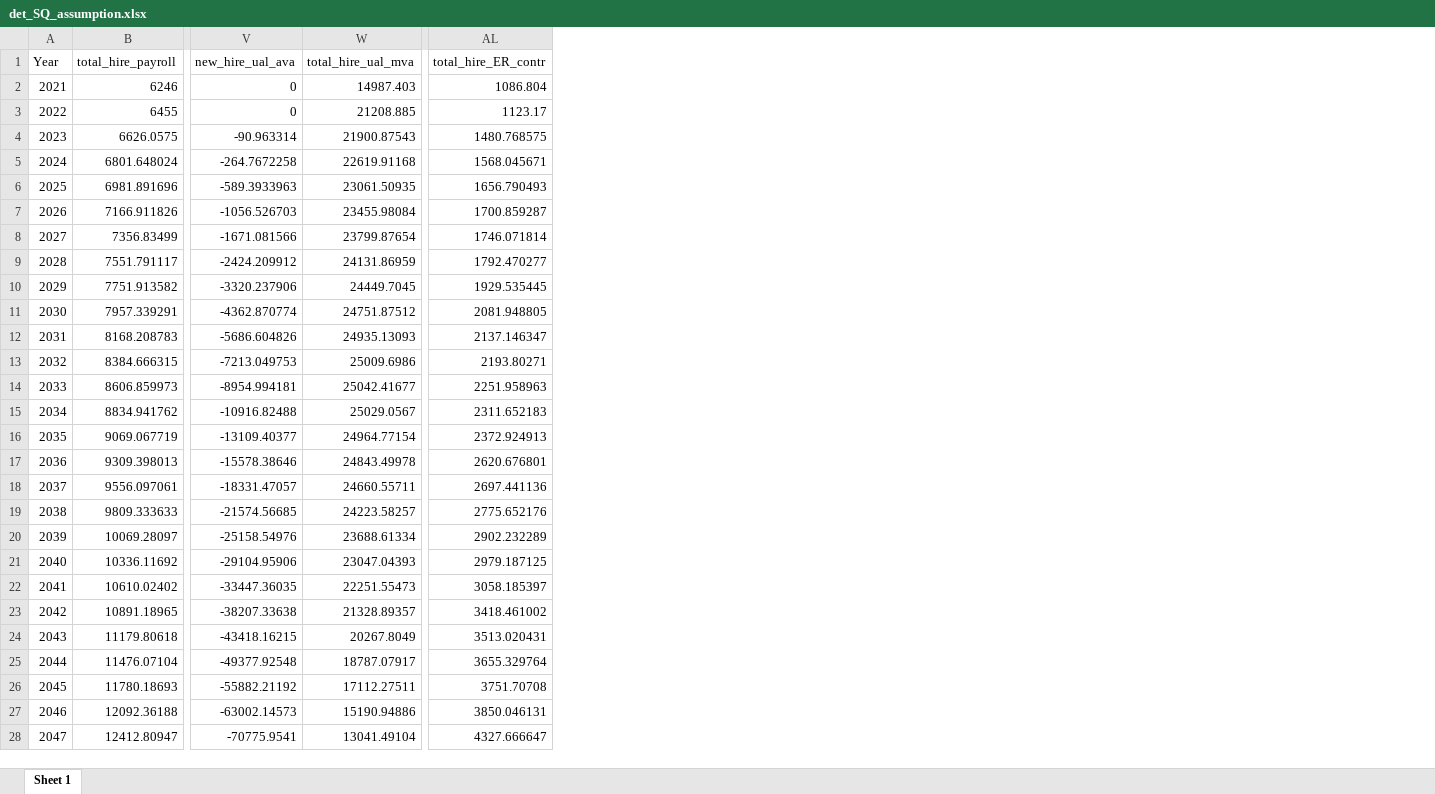
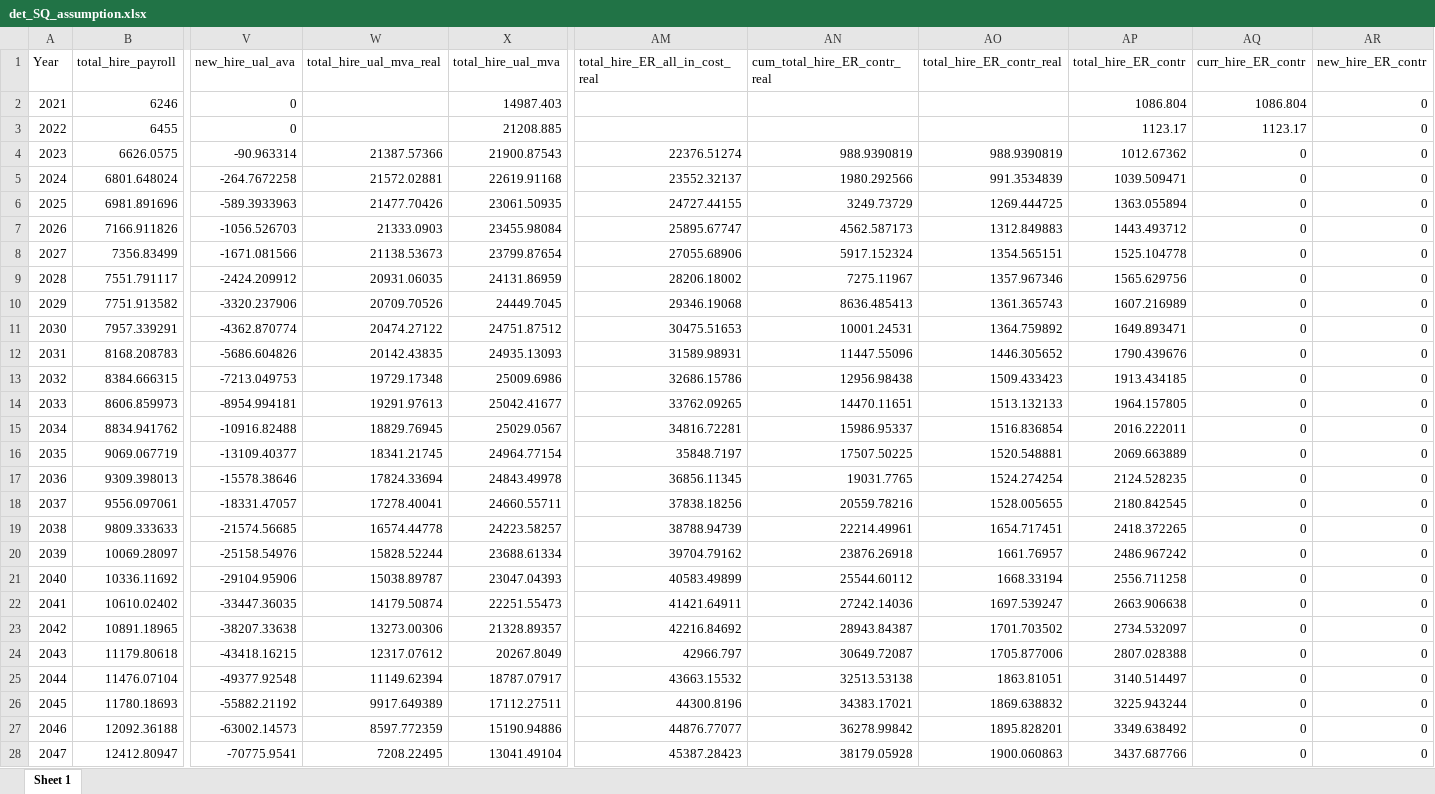
Before and after one commit to SteveVu2212/MPERS-Optimized-Models, an Excel workbook: Outputs/det_SQ_assumption.xlsx, sheet Sheet 1, drawn as a sheet; only a part is shown, gaps mark what is left out; values as stored, in another font and other column widths than the file's, no borders; addresses are those after the commit; the diff covers the shown part only; the diff names each change by its address in the sheet, - before the commit and + after, or states it on an @@ line.

```diff
--- a/Outputs/det_SQ_assumption.xlsx (sheet Sheet 1)
+++ b/Outputs/det_SQ_assumption.xlsx (sheet Sheet 1)
+column W (total_hire_ual_mva_real), rows 4-28: 21387.57366 | 21572.02881 | 21477.70426 | 21333.0903 | 21138.53673 | 20931.06035 | 20709.70526 | 20474.27122 | 20142.43835 | 19729.17348 | 19291.97613 | 18829.76945 | 18341.21745 | 17824.33694 | 17278.40041 | 16574.44778 | 15828.52244 | 15038.89787 | 14179.50874 | 13273.00306 | 12317.07612 | 11149.62394 | 9917.649389 | 8597.772359 | 7208.22495
+column AM (total_hire_ER_all_in_cost_real), rows 4-28: 22376.51274 | 23552.32137 | 24727.44155 | 25895.67747 | 27055.68906 | 28206.18002 | 29346.19068 | 30475.51653 | 31589.98931 | 32686.15786 | 33762.09265 | 34816.72281 | 35848.7197 | 36856.11345 | 37838.18256 | 38788.94739 | 39704.79162 | 40583.49899 | 41421.64911 | 42216.84692 | 42966.797 | 43663.15532 | 44300.8196 | 44876.77077 | 45387.28423
+column AN (cum_total_hire_ER_contr_real), rows 4-28: 988.9390819 | 1980.292566 | 3249.73729 | 4562.587173 | 5917.152324 | 7275.11967 | 8636.485413 | 10001.24531 | 11447.55096 | 12956.98438 | 14470.11651 | 15986.95337 | 17507.50225 | 19031.7765 | 20559.78216 | 22214.49961 | 23876.26918 | 25544.60112 | 27242.14036 | 28943.84387 | 30649.72087 | 32513.53138 | 34383.17021 | 36278.99842 | 38179.05928
+column AO (total_hire_ER_contr_real), rows 4-28: 988.9390819 | 991.3534839 | 1269.444725 | 1312.849883 | 1354.565151 | 1357.967346 | 1361.365743 | 1364.759892 | 1446.305652 | 1509.433423 | 1513.132133 | 1516.836854 | 1520.548881 | 1524.274254 | 1528.005655 | 1654.717451 | 1661.76957 | 1668.33194 | 1697.539247 | 1701.703502 | 1705.877006 | 1863.81051 | 1869.638832 | 1895.828201 | 1900.060863
+column AQ (curr_hire_ER_contr), rows 2-28: 1086.804 | 1123.17 | 0 | 0 | 0 | 0 | 0 | 0 | 0 | 0 | 0 | 0 | 0 | 0 | 0 | 0 | 0 | 0 | 0 | 0 | 0 | 0 | 0 | 0 | 0 | 0 | 0
+column AR (new_hire_ER_contr), rows 2-28: all 0
-AP4 (total_hire_ER_contr): 1480.768575
+AP4 (total_hire_ER_contr): 1012.67362
-AP5 (total_hire_ER_contr): 1568.045671
+AP5 (total_hire_ER_contr): 1039.509471
-AP6 (total_hire_ER_contr): 1656.790493
+AP6 (total_hire_ER_contr): 1363.055894
-AP7 (total_hire_ER_contr): 1700.859287
+AP7 (total_hire_ER_contr): 1443.493712
-AP8 (total_hire_ER_contr): 1746.071814
+AP8 (total_hire_ER_contr): 1525.104778
-AP9 (total_hire_ER_contr): 1792.470277
+AP9 (total_hire_ER_contr): 1565.629756
-AP10 (total_hire_ER_contr): 1929.535445
+AP10 (total_hire_ER_contr): 1607.216989
-AP11 (total_hire_ER_contr): 2081.948805
+AP11 (total_hire_ER_contr): 1649.893471
-AP12 (total_hire_ER_contr): 2137.146347
+AP12 (total_hire_ER_contr): 1790.439676
-AP13 (total_hire_ER_contr): 2193.80271
+AP13 (total_hire_ER_contr): 1913.434185
-AP14 (total_hire_ER_contr): 2251.958963
+AP14 (total_hire_ER_contr): 1964.157805
-AP15 (total_hire_ER_contr): 2311.652183
+AP15 (total_hire_ER_contr): 2016.222011
-AP16 (total_hire_ER_contr): 2372.924913
+AP16 (total_hire_ER_contr): 2069.663889
-AP17 (total_hire_ER_contr): 2620.676801
+AP17 (total_hire_ER_contr): 2124.528235
-AP18 (total_hire_ER_contr): 2697.441136
+AP18 (total_hire_ER_contr): 2180.842545
-AP19 (total_hire_ER_contr): 2775.652176
+AP19 (total_hire_ER_contr): 2418.372265
-AP20 (total_hire_ER_contr): 2902.232289
+AP20 (total_hire_ER_contr): 2486.967242
-AP21 (total_hire_ER_contr): 2979.187125
+AP21 (total_hire_ER_contr): 2556.711258
-AP22 (total_hire_ER_contr): 3058.185397
+AP22 (total_hire_ER_contr): 2663.906638
-AP23 (total_hire_ER_contr): 3418.461002
+AP23 (total_hire_ER_contr): 2734.532097
-AP24 (total_hire_ER_contr): 3513.020431
+AP24 (total_hire_ER_contr): 2807.028388
-AP25 (total_hire_ER_contr): 3655.329764
+AP25 (total_hire_ER_contr): 3140.514497
-AP26 (total_hire_ER_contr): 3751.70708
+AP26 (total_hire_ER_contr): 3225.943244
-AP27 (total_hire_ER_contr): 3850.046131
+AP27 (total_hire_ER_contr): 3349.638492
-AP28 (total_hire_ER_contr): 4327.666647
+AP28 (total_hire_ER_contr): 3437.687766
```
Also changed, not shown: 5 edited cells elsewhere in this sheet, formulas that keep their value, Inputs/FundingModel-Inputs.xlsx, Outputs/chart_inputs.xlsx, 19 other files.
